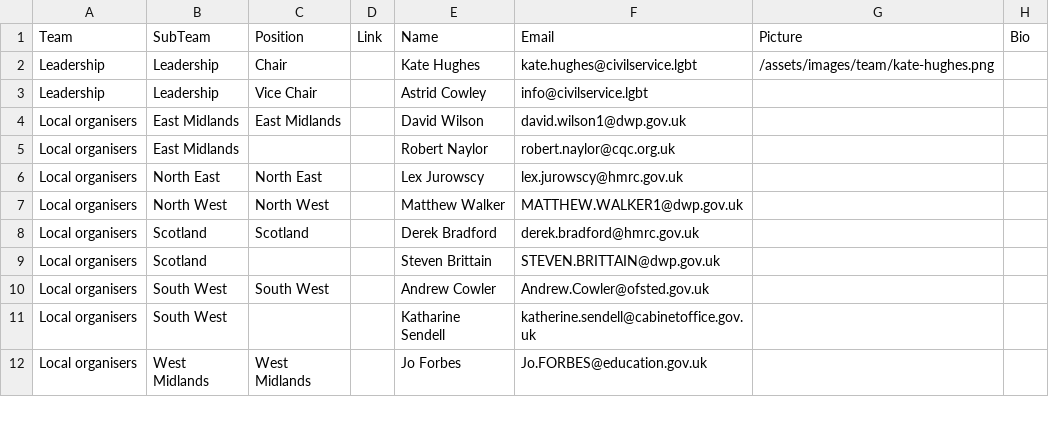
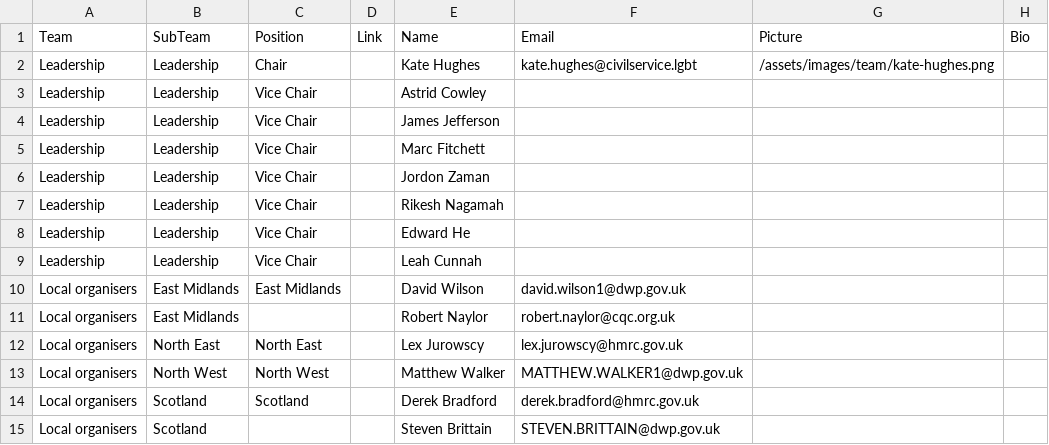
Before and after one commit to theseanything/civilservicelgbt.github.io, a CSV file: _data/team.csv, drawn as a sheet; only a part is shown; the shorter side is filled out with more unchanged rows.

Commit message:
Update team.csv

```diff
--- a/_data/team.csv
+++ b/_data/team.csv
@@ -2,3 +2,9 @@ Team,SubTeam,Position,Link,Name,Email,Picture,Bio,
 Leadership,Leadership,Chair,,Kate Hughes,kate.hughes@civilservice.lgbt,/assets/images/team/kate-hughes.png,
-Leadership, Leadership, Vice Chair,, Astrid Cowley, info@civilservice.lgbt
+Leadership,Leadership,Vice Chair,,Astrid Cowley
+Leadership,Leadership,Vice Chair,,James Jefferson
+Leadership,Leadership,Vice Chair,,Marc Fitchett
+Leadership,Leadership,Vice Chair,,Jordon Zaman
+Leadership,Leadership,Vice Chair,,Rikesh Nagamah
+Leadership,Leadership,Vice Chair,,Edward He
+Leadership,Leadership,Vice Chair,,Leah Cunnah
 Local organisers,East Midlands,East Midlands,,David Wilson,david.wilson1@dwp.gov.uk,,
```
